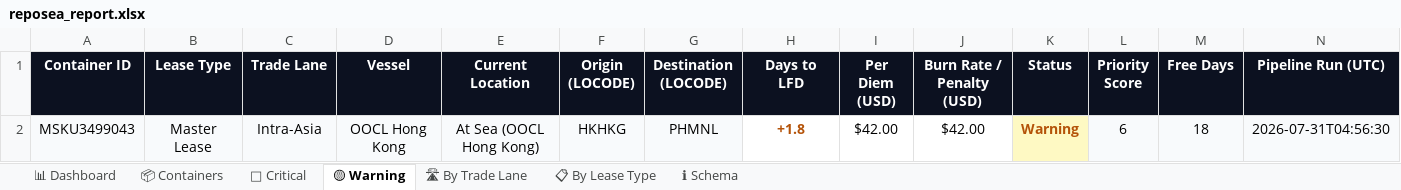
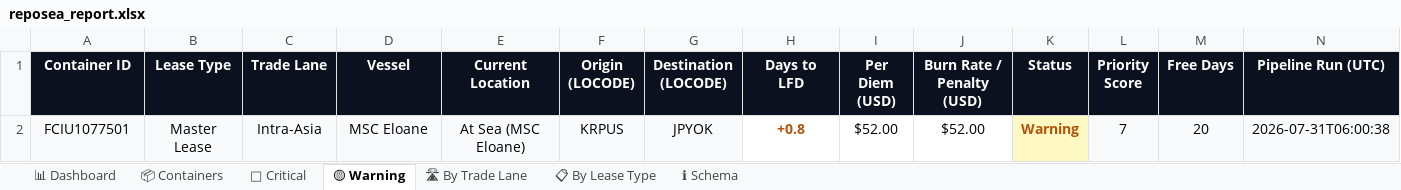
Before and after one commit to rahulmistry18/-Reposea_container_optimizer, an Excel workbook: data/exports/reposea_report.xlsx, sheet 🟡 Warning, drawn as a sheet; values as stored, in another font and other column widths than the file's, no borders; table styles not drawn; removed rows and columns are numbered as before the commit, all else as after; the diff names each change by its address in the sheet, - before the commit and + after, or states it on an @@ line.

```diff
--- a/data/exports/reposea_report.xlsx (sheet 🟡 Warning)
+++ b/data/exports/reposea_report.xlsx (sheet 🟡 Warning)
-row 2: MSKU3499043 | Master Lease | Intra-Asia | OOCL Hong Kong | At Sea (OOCL Hong Kong) | HKHKG | PHMNL | +1.8 | $42.00 | $42.00 | Warning | 6 | 18 | 2026-07-31T04:56:30
+row 2: FCIU1077501 | Master Lease | Intra-Asia | MSC Eloane | At Sea (MSC Eloane) | KRPUS | JPYOK | +0.8 | $52.00 | $52.00 | Warning | 7 | 20 | 2026-07-31T06:00:38
```
Also changed, not shown: sheet 📦 Containers, sheet 🔴 Critical, sheet 🛣 By Trade Lane, sheet 📊 Dashboard, sheet 📋 By Lease Type, 7 other files.
